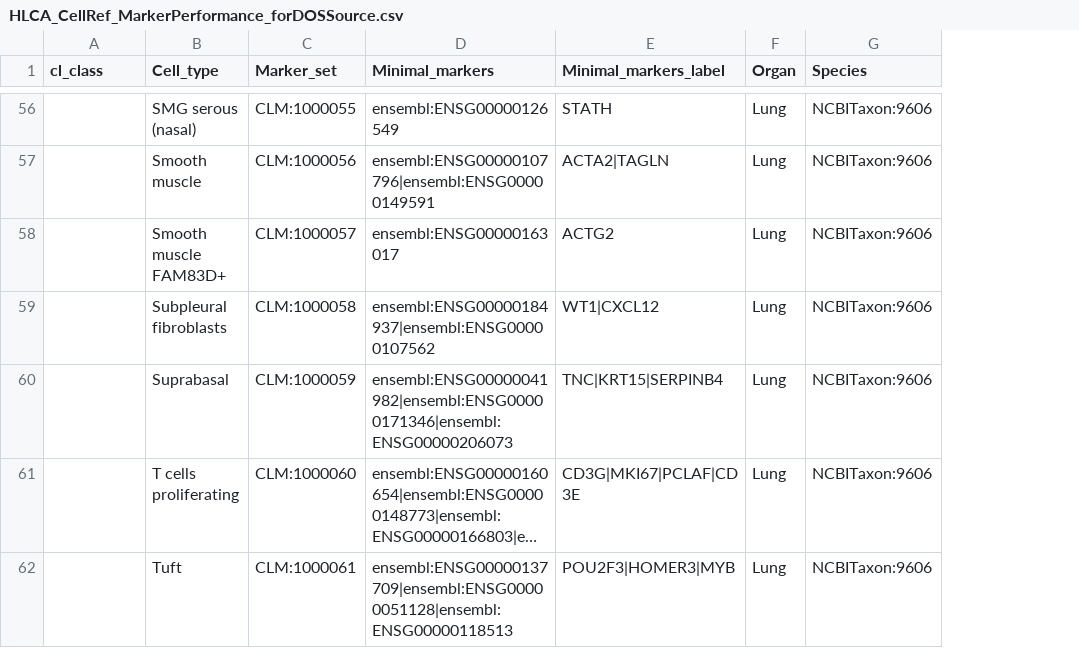
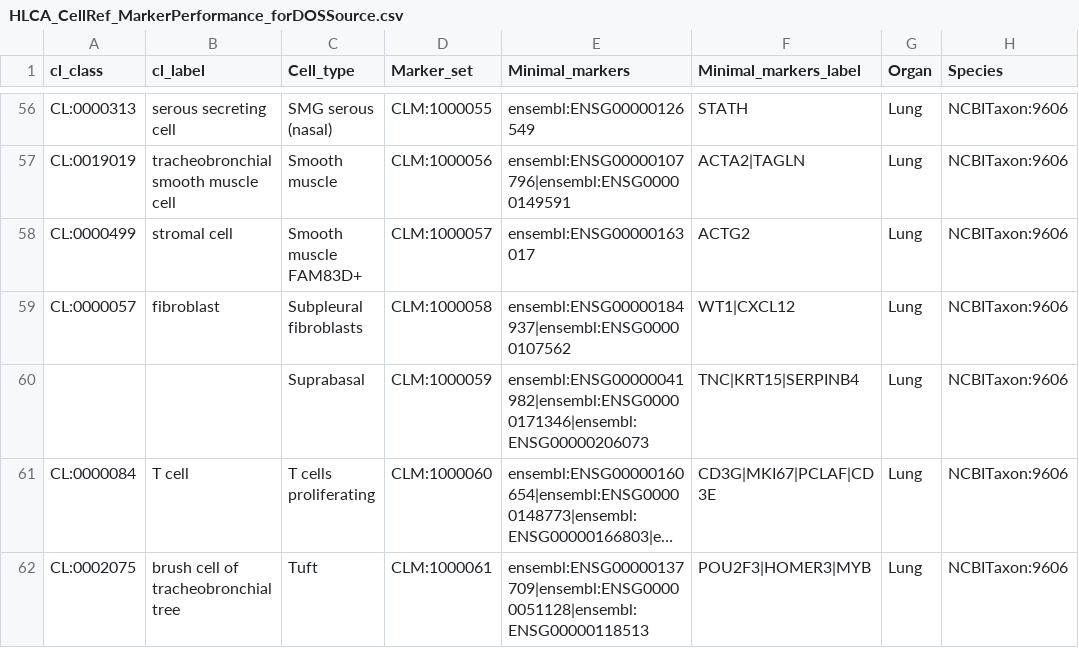
Before and after one commit to Cellular-Semantics/CellMark, a CSV file: src/markers/HLCA_CellRef_MarkerPerformance_forDOSSource.csv, drawn as a sheet; only a part is shown, gaps mark what is left out; long unchanged cells end in …; the diff covers the shown part only; the diff names each change by its address in the sheet, - before the commit and + after, or states it on an @@ line.

```diff
--- a/src/markers/HLCA_CellRef_MarkerPerformance_forDOSSource.csv
+++ b/src/markers/HLCA_CellRef_MarkerPerformance_forDOSSource.csv
+column B (cl_label), rows 56-62: serous secreting cell | tracheobronchial smooth muscle cell | stromal cell | fibroblast |  | T cell | brush cell of tracheobronchial tree
-A56 (cl_class): (empty)
+A56 (cl_class): CL:0000313
-A57 (cl_class): (empty)
+A57 (cl_class): CL:0019019
-A58 (cl_class): (empty)
+A58 (cl_class): CL:0000499
-A59 (cl_class): (empty)
+A59 (cl_class): CL:0000057
-A61 (cl_class): (empty)
+A61 (cl_class): CL:0000084
-A62 (cl_class): (empty)
+A62 (cl_class): CL:0002075
```
Also changed, not shown: 34 edited cells elsewhere in this file, src/markers/nsforest_human_neocortex_global_cluster_combinatorial_resultsSource.csv, 8 other files.
